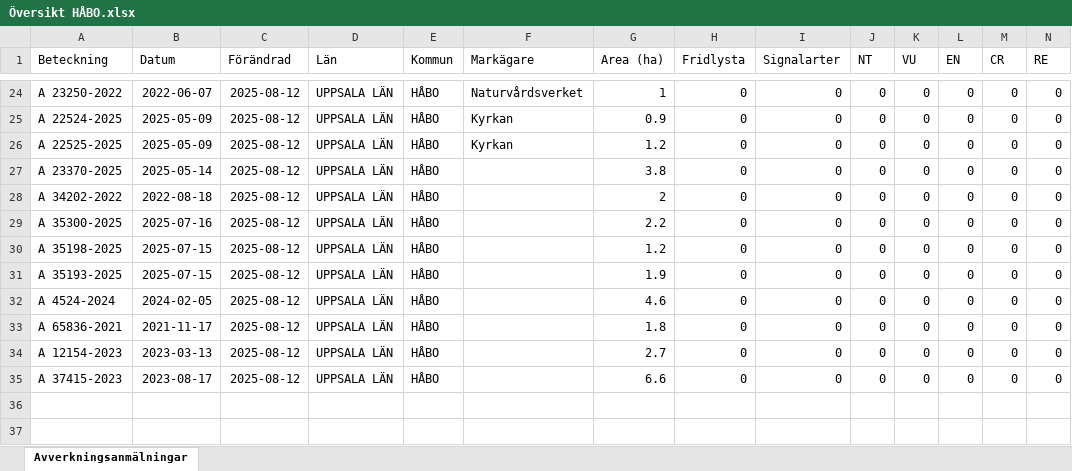
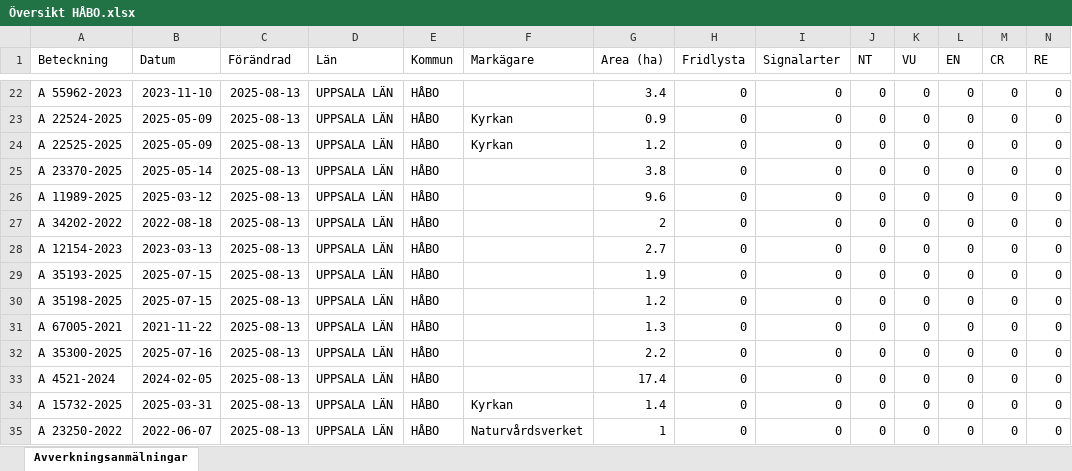
Before and after one commit to klasma/Logging_0305, an Excel workbook: Översikt HÅBO.xlsx, sheet Avverkningsanmälningar, drawn as a sheet; only a part is shown, gaps mark what is left out; values as stored, in another font and other column widths than the file's, no borders; addresses are those after the commit; rows hold the shown columns only; the diff covers the shown part only; the diff names each change by its address in the sheet, - before the commit and + after, or states it on an @@ line.

```diff
--- a/Översikt HÅBO.xlsx (sheet Avverkningsanmälningar)
+++ b/Översikt HÅBO.xlsx (sheet Avverkningsanmälningar)
-A22 (Beteckning): A 23250-2022
+A22 (Beteckning): A 55962-2023
-B22 (Datum): 2022-06-07
+B22 (Datum): 2023-11-10
-C22:C25 (Förändrad): 2025-08-12
+C22:C25 (Förändrad): 2025-08-13
-F22 (Markägare): Naturvårdsverket
+F22 (Markägare): (empty)
-G22 (Area (ha)): 1
+G22 (Area (ha)): 3.4
+row 26: A 11989-2025 | 2025-03-12 | 2025-08-13 | UPPSALA LÄN | HÅBO |  | 9.6 | 0 | 0 | 0 | 0 | 0 | 0 | 0
-C27 (Förändrad): 2025-08-12
+C27 (Förändrad): 2025-08-13
+row 28: A 12154-2023 | 2023-03-13 | 2025-08-13 | UPPSALA LÄN | HÅBO |  | 2.7 | 0 | 0 | 0 | 0 | 0 | 0 | 0
-A29 (Beteckning): A 35300-2025
+A29 (Beteckning): A 35193-2025
-B29 (Datum): 2025-07-16
+B29 (Datum): 2025-07-15
-C29:C35 (Förändrad): 2025-08-12
+C29:C35 (Förändrad): 2025-08-13
-G29 (Area (ha)): 2.2
+G29 (Area (ha)): 1.9
-A31 (Beteckning): A 35193-2025
+A31 (Beteckning): A 67005-2021
-B31 (Datum): 2025-07-15
+B31 (Datum): 2021-11-22
-G31 (Area (ha)): 1.9
+G31 (Area (ha)): 1.3
-A32 (Beteckning): A 4524-2024
+A32 (Beteckning): A 35300-2025
-B32 (Datum): 2024-02-05
+B32 (Datum): 2025-07-16
-G32 (Area (ha)): 4.6
+G32 (Area (ha)): 2.2
-A33 (Beteckning): A 65836-2021
+A33 (Beteckning): A 4521-2024
-B33 (Datum): 2021-11-17
+B33 (Datum): 2024-02-05
-G33 (Area (ha)): 1.8
+G33 (Area (ha)): 17.4
-A34 (Beteckning): A 12154-2023
+A34 (Beteckning): A 15732-2025
-B34 (Datum): 2023-03-13
+B34 (Datum): 2025-03-31
-F34 (Markägare): (empty)
+F34 (Markägare): Kyrkan
-G34 (Area (ha)): 2.7
+G34 (Area (ha)): 1.4
-A35 (Beteckning): A 37415-2023
+A35 (Beteckning): A 23250-2022
-B35 (Datum): 2023-08-17
+B35 (Datum): 2022-06-07
-F35 (Markägare): (empty)
+F35 (Markägare): Naturvårdsverket
-G35 (Area (ha)): 6.6
+G35 (Area (ha)): 1
```
Also changed, not shown: 1 added row, 3 removed rows and 42 edited cells elsewhere in this sheet, artfynd/A 16618-2024 artfynd.xlsx, artfynd/A 22010-2025 artfynd.xlsx, 45 other files.
